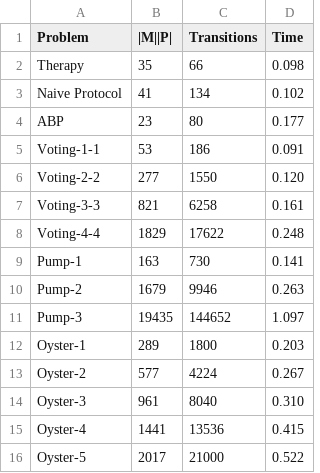
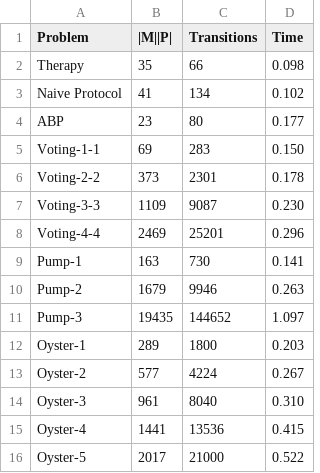
Before and after one commit to cmu-soda/fortis-core, a CSV file: thesis-examples/robustness.csv, drawn as a sheet.

Commit message:
Update Voting example and results

```diff
--- a/thesis-examples/robustness.csv
+++ b/thesis-examples/robustness.csv
@@ -4,6 +4,6 @@ Naive Protocol,41,134,0.102
 ABP,23,80,0.177
-Voting-1-1,53,186,0.091
-Voting-2-2,277,1550,0.120
-Voting-3-3,821,6258,0.161
-Voting-4-4,1829,17622,0.248
+Voting-1-1,69,283,0.150
+Voting-2-2,373,2301,0.178
+Voting-3-3,1109,9087,0.230
+Voting-4-4,2469,25201,0.296
 Pump-1,163,730,0.141
```
Also changed, not shown: 17 other files.
